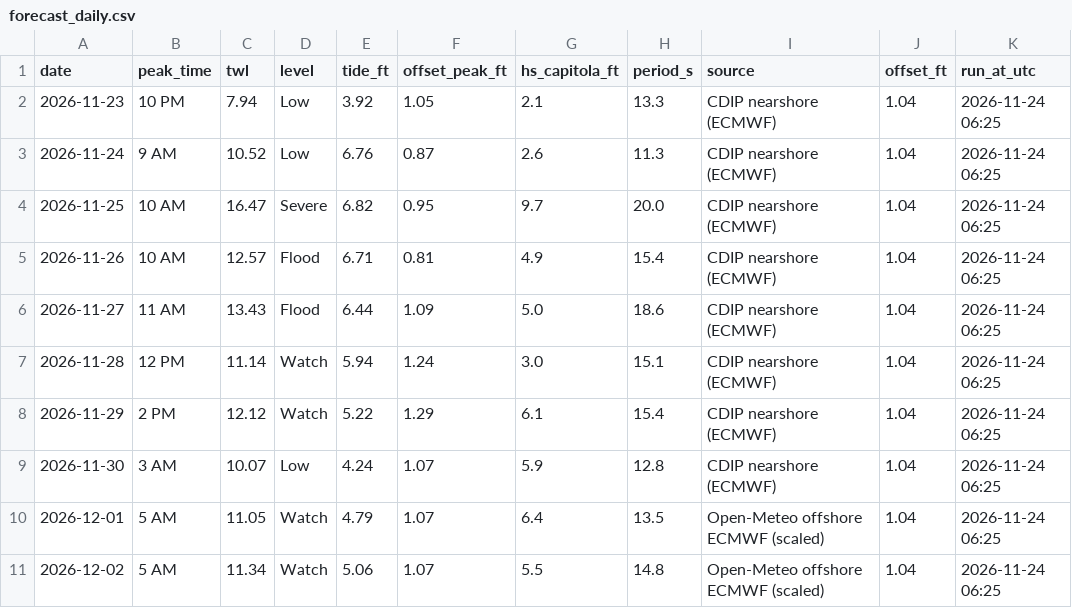
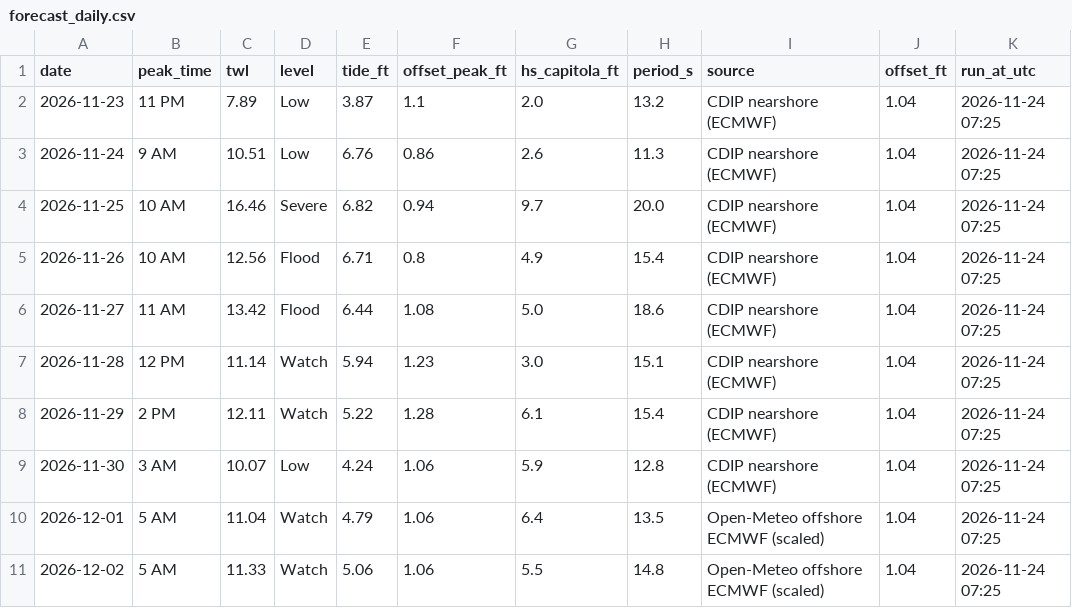
Before and after one commit to kevinkeet/frontpage, a CSV file: capitola/data/forecast_daily.csv, drawn as a sheet.

```diff
--- a/capitola/data/forecast_daily.csv
+++ b/capitola/data/forecast_daily.csv
@@ -1,11 +1,11 @@
 date,peak_time,twl,level,tide_ft,offset_peak_ft,hs_capitola_ft,period_s,source,offset_ft,run_at_utc
-2026-11-23,10 PM,7.94,Low,3.92,1.05,2.1,13.3,CDIP nearshore (ECMWF),1.04,2026-11-24 06:25
-2026-11-24,9 AM,10.52,Low,6.76,0.87,2.6,11.3,CDIP nearshore (ECMWF),1.04,2026-11-24 06:25
-2026-11-25,10 AM,16.47,Severe,6.82,0.95,9.7,20.0,CDIP nearshore (ECMWF),1.04,2026-11-24 06:25
-2026-11-26,10 AM,12.57,Flood,6.71,0.81,4.9,15.4,CDIP nearshore (ECMWF),1.04,2026-11-24 06:25
-2026-11-27,11 AM,13.43,Flood,6.44,1.09,5.0,18.6,CDIP nearshore (ECMWF),1.04,2026-11-24 06:25
-2026-11-28,12 PM,11.14,Watch,5.94,1.24,3.0,15.1,CDIP nearshore (ECMWF),1.04,2026-11-24 06:25
-2026-11-29,2 PM,12.12,Watch,5.22,1.29,6.1,15.4,CDIP nearshore (ECMWF),1.04,2026-11-24 06:25
-2026-11-30,3 AM,10.07,Low,4.24,1.07,5.9,12.8,CDIP nearshore (ECMWF),1.04,2026-11-24 06:25
-2026-12-01,5 AM,11.05,Watch,4.79,1.07,6.4,13.5,Open-Meteo offshore ECMWF (scaled),1.04,2026-11-24 06:25
-2026-12-02,5 AM,11.34,Watch,5.06,1.07,5.5,14.8,Open-Meteo offshore ECMWF (scaled),1.04,2026-11-24 06:25
+2026-11-23,11 PM,7.89,Low,3.87,1.1,2.0,13.2,CDIP nearshore (ECMWF),1.04,2026-11-24 07:25
+2026-11-24,9 AM,10.51,Low,6.76,0.86,2.6,11.3,CDIP nearshore (ECMWF),1.04,2026-11-24 07:25
+2026-11-25,10 AM,16.46,Severe,6.82,0.94,9.7,20.0,CDIP nearshore (ECMWF),1.04,2026-11-24 07:25
+2026-11-26,10 AM,12.56,Flood,6.71,0.8,4.9,15.4,CDIP nearshore (ECMWF),1.04,2026-11-24 07:25
+2026-11-27,11 AM,13.42,Flood,6.44,1.08,5.0,18.6,CDIP nearshore (ECMWF),1.04,2026-11-24 07:25
+2026-11-28,12 PM,11.14,Watch,5.94,1.23,3.0,15.1,CDIP nearshore (ECMWF),1.04,2026-11-24 07:25
+2026-11-29,2 PM,12.11,Watch,5.22,1.28,6.1,15.4,CDIP nearshore (ECMWF),1.04,2026-11-24 07:25
+2026-11-30,3 AM,10.07,Low,4.24,1.06,5.9,12.8,CDIP nearshore (ECMWF),1.04,2026-11-24 07:25
+2026-12-01,5 AM,11.04,Watch,4.79,1.06,6.4,13.5,Open-Meteo offshore ECMWF (scaled),1.04,2026-11-24 07:25
+2026-12-02,5 AM,11.33,Watch,5.06,1.06,5.5,14.8,Open-Meteo offshore ECMWF (scaled),1.04,2026-11-24 07:25
```
Also changed, not shown: capitola/data/forecast_hourly.csv, capitola/data/outlook_daily.csv, 3 other files.
